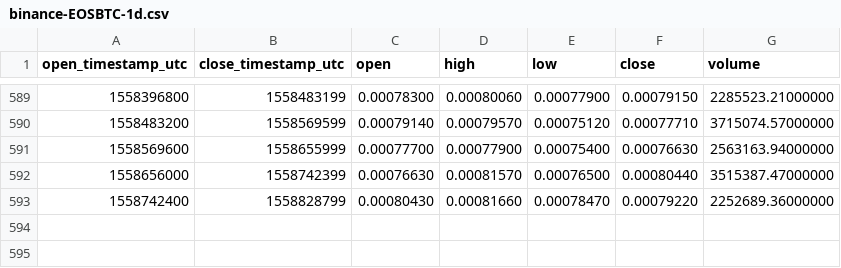
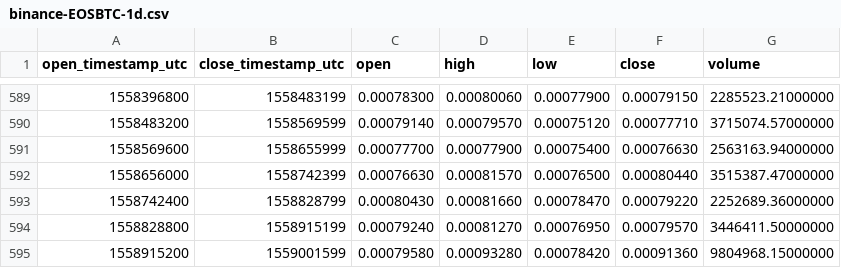
Before and after one commit to cryptobigbro/binance-EOSBTC, a CSV file: binance-EOSBTC-1d.csv, drawn as a sheet; only a part is shown, gaps mark what is left out; the diff names each change by its address in the sheet, - before the commit and + after, or states it on an @@ line.

Commit message:
Update OHLCV data.

```diff
--- a/binance-EOSBTC-1d.csv
+++ b/binance-EOSBTC-1d.csv
+row 594: 1558828800 | 1558915199 | 0.00079240 | 0.00081270 | 0.00076950 | 0.00079570 | 3446411.50000000
+row 595: 1558915200 | 1559001599 | 0.00079580 | 0.00093280 | 0.00078420 | 0.00091360 | 9804968.15000000
```
Also changed, not shown: 1 other file.
